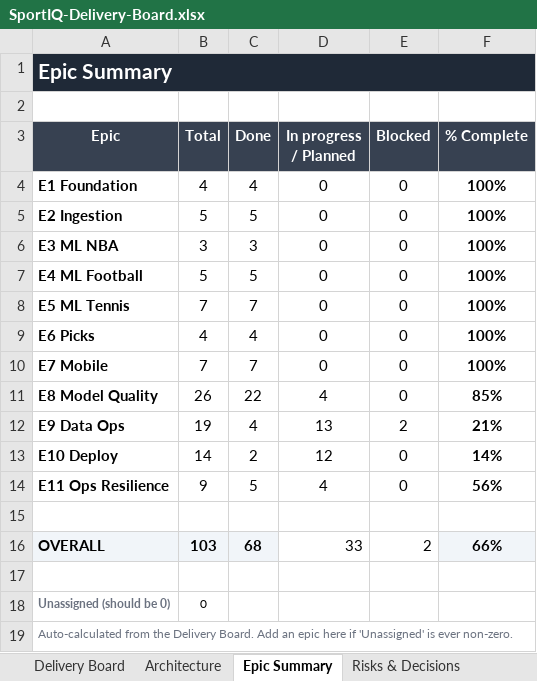
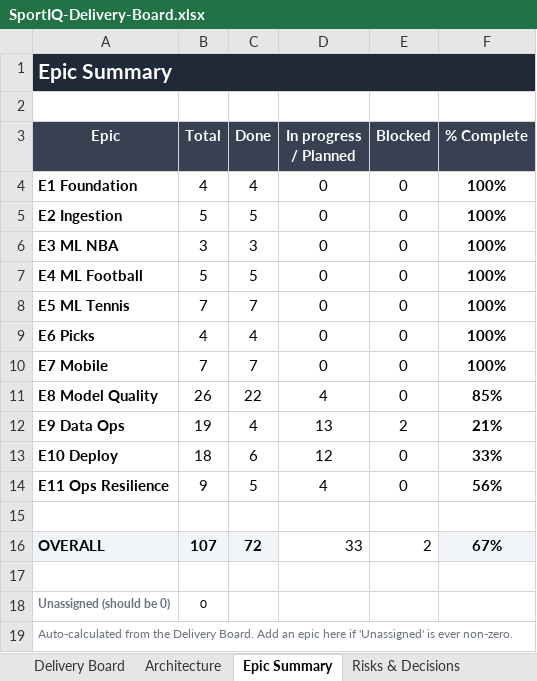
Before and after one commit to UsangR01/sportiq, an Excel workbook: SportIQ-Delivery-Board.xlsx, sheet Epic Summary, drawn as a sheet; values as stored, in another font and other column widths than the file's, no borders; conditional formats not drawn; the diff names each change by its address in the sheet, - before the commit and + after, or states it on an @@ line.

```diff
--- a/SportIQ-Delivery-Board.xlsx (sheet Epic Summary)
+++ b/SportIQ-Delivery-Board.xlsx (sheet Epic Summary)
-B13 (Total): 14
+B13 (Total): 18
-C13 (Done): 2
+C13 (Done): 6
-F13 (% Complete): 14%
+F13 (% Complete): 33%
-B16 (Total): 103
+B16 (Total): 107
-C16 (Done): 68
+C16 (Done): 72
-F16 (% Complete): 66%
+F16 (% Complete): 67%
```
Also changed, not shown: sheet Delivery Board, sheet Risks & Decisions, formulas that keep their value, hidden cells.
